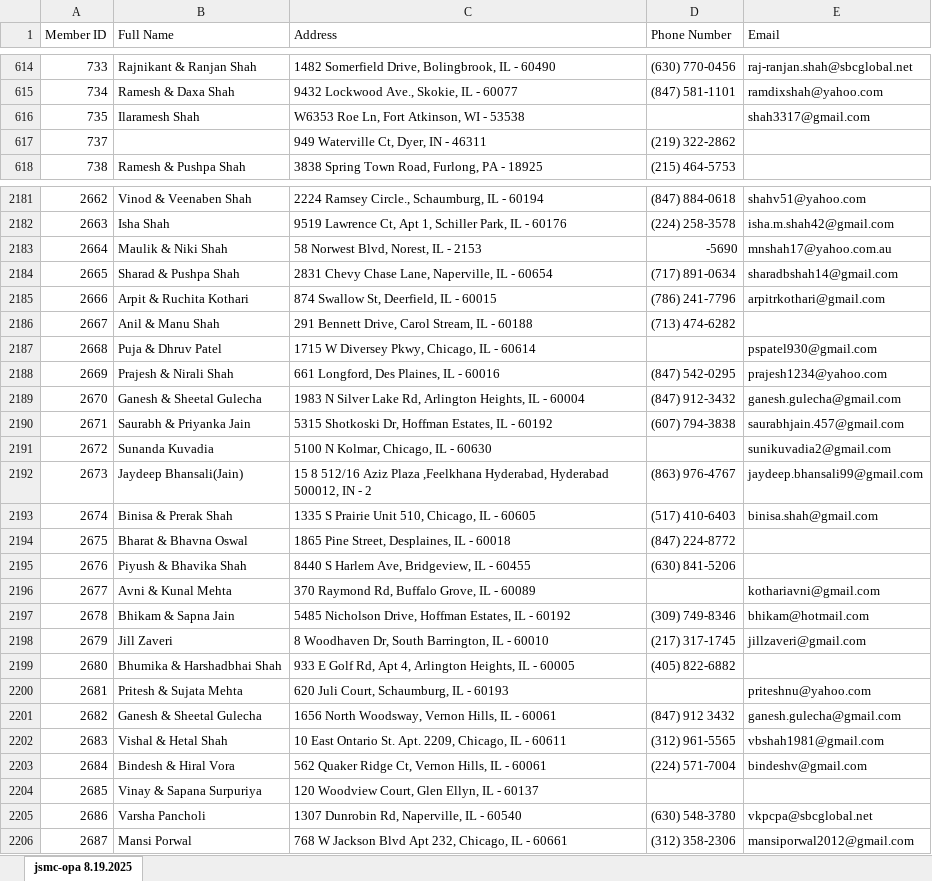
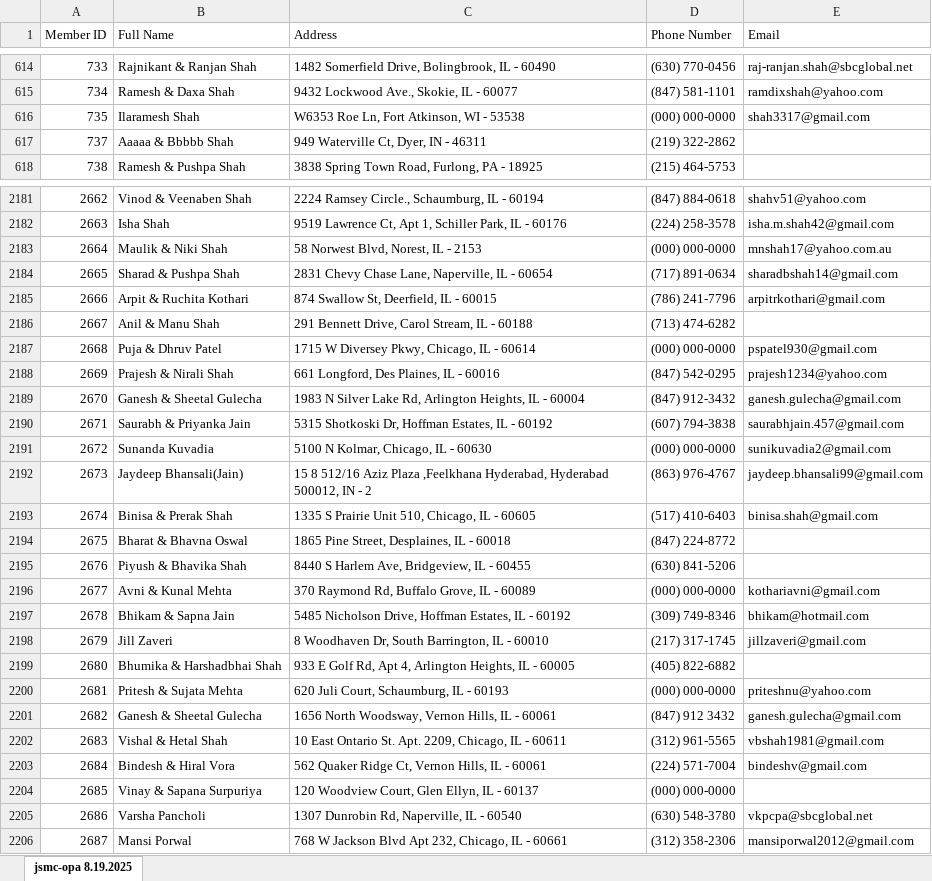
Before and after one commit to jsmcrsvp/RSVP, an Excel workbook: backend/jsmc-opa RSVP 8.19.2025.xlsx, sheet jsmc-opa 8.19.2025, drawn as a sheet; only a part is shown, gaps mark what is left out; values as stored, in another font and other column widths than the file's, no borders; the diff covers the shown part only; the diff names each change by its address in the sheet, - before the commit and + after, or states it on an @@ line.

```diff
--- a/backend/jsmc-opa RSVP 8.19.2025.xlsx (sheet jsmc-opa 8.19.2025)
+++ b/backend/jsmc-opa RSVP 8.19.2025.xlsx (sheet jsmc-opa 8.19.2025)
-D616 (Phone Number): (empty)
+D616 (Phone Number): (000) 000-0000
-B617 (Full Name): (empty)
+B617 (Full Name): Aaaaa & Bbbbb Shah
-D2183 (Phone Number): -5690
+D2183 (Phone Number): (000) 000-0000
-D2187 (Phone Number): (empty)
+D2187 (Phone Number): (000) 000-0000
-D2191 (Phone Number): (empty)
+D2191 (Phone Number): (000) 000-0000
-D2196 (Phone Number): (empty)
+D2196 (Phone Number): (000) 000-0000
-D2200 (Phone Number): (empty)
+D2200 (Phone Number): (000) 000-0000
-D2204 (Phone Number): (empty)
+D2204 (Phone Number): (000) 000-0000
```
Also changed, not shown: 84 edited cells elsewhere in this sheet, 2 other files.
